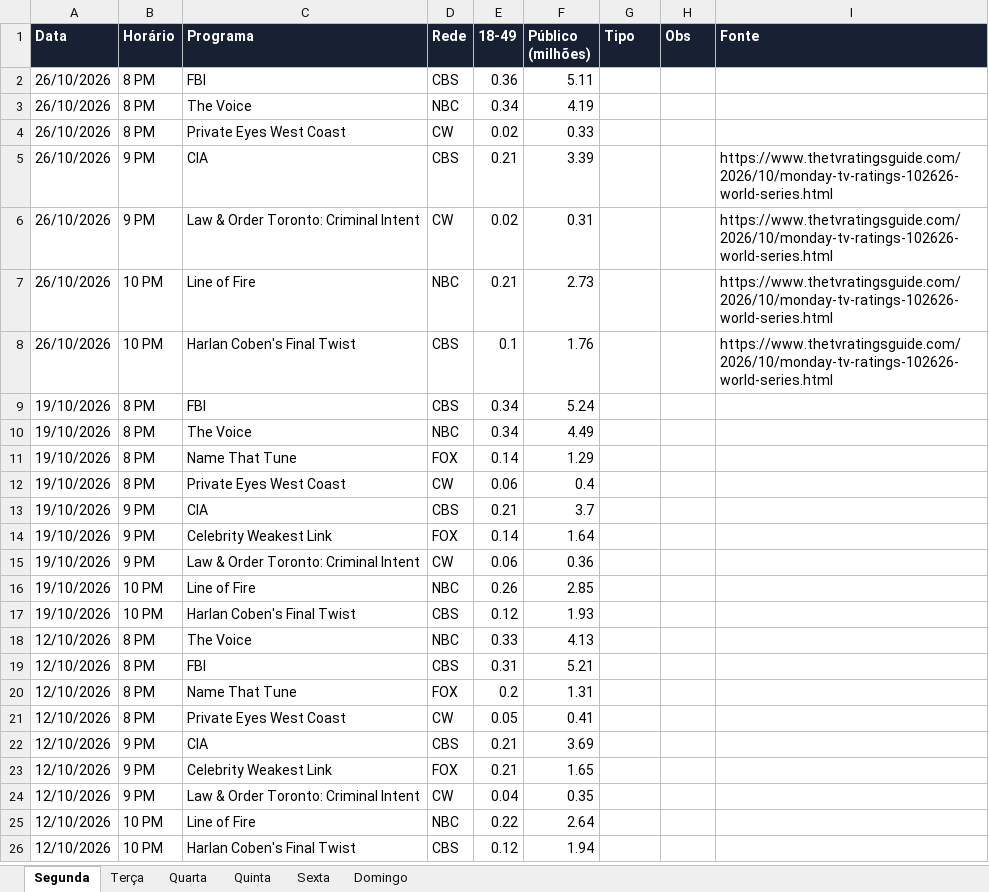
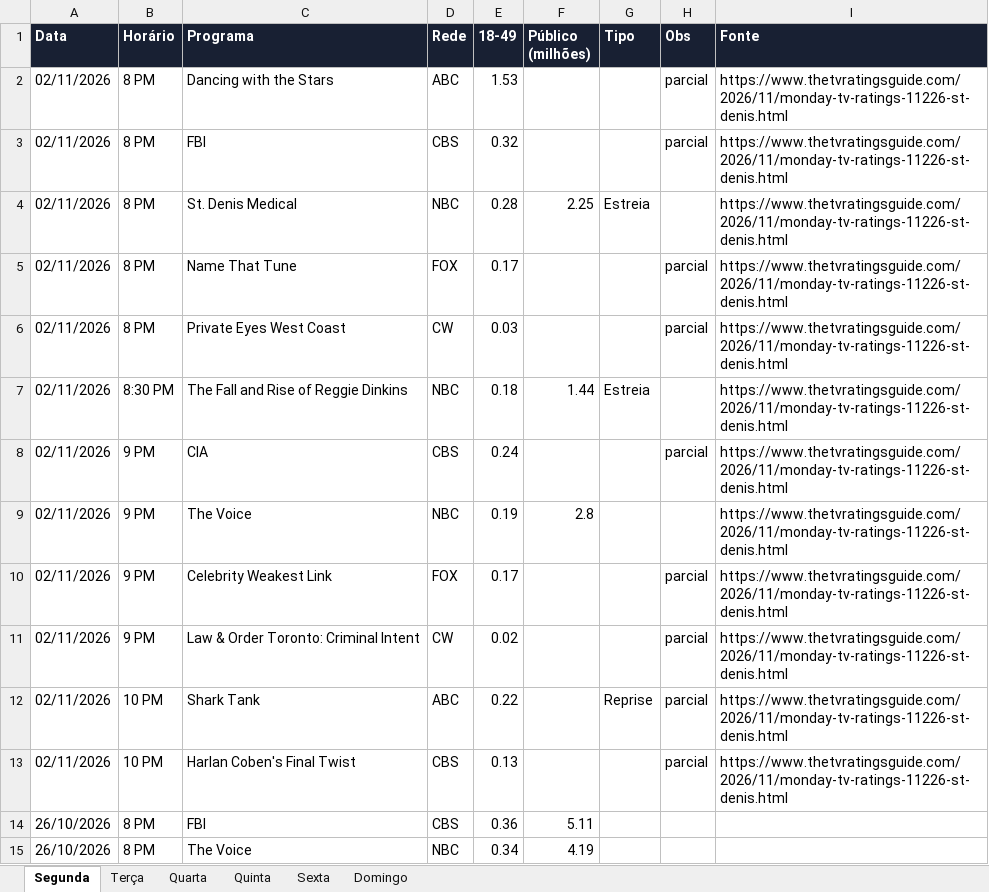
Before and after one commit to brunux07-ops/audiencia-tv, an Excel workbook: audiencia.xlsx, sheet Segunda, drawn as a sheet; only a part is shown; the shorter side is filled out with more unchanged rows; values as stored, in another font and other column widths than the file's, no borders; the diff names each change by its address in the sheet, - before the commit and + after, or states it on an @@ line.

```diff
--- a/audiencia.xlsx (sheet Segunda)
+++ b/audiencia.xlsx (sheet Segunda)
+row 2: 02/11/2026 | 8 PM | Dancing with the Stars | ABC | 1.53 |  |  | parcial | https://www.thetvratingsguide.com/2026/11/monday-tv-ratings-11226-st-denis.html
+row 3: 02/11/2026 | 8 PM | FBI | CBS | 0.32 |  |  | parcial | https://www.thetvratingsguide.com/2026/11/monday-tv-ratings-11226-st-denis.html
+row 4: 02/11/2026 | 8 PM | St. Denis Medical | NBC | 0.28 | 2.25 | Estreia |  | https://www.thetvratingsguide.com/2026/11/monday-tv-ratings-11226-st-denis.html
+row 5: 02/11/2026 | 8 PM | Name That Tune | FOX | 0.17 |  |  | parcial | https://www.thetvratingsguide.com/2026/11/monday-tv-ratings-11226-st-denis.html
+row 6: 02/11/2026 | 8 PM | Private Eyes West Coast | CW | 0.03 |  |  | parcial | https://www.thetvratingsguide.com/2026/11/monday-tv-ratings-11226-st-denis.html
+row 7: 02/11/2026 | 8:30 PM | The Fall and Rise of Reggie Dinkins | NBC | 0.18 | 1.44 | Estreia |  | https://www.thetvratingsguide.com/2026/11/monday-tv-ratings-11226-st-denis.html
+row 8: 02/11/2026 | 9 PM | CIA | CBS | 0.24 |  |  | parcial | https://www.thetvratingsguide.com/2026/11/monday-tv-ratings-11226-st-denis.html
+row 9: 02/11/2026 | 9 PM | The Voice | NBC | 0.19 | 2.8 |  |  | https://www.thetvratingsguide.com/2026/11/monday-tv-ratings-11226-st-denis.html
+row 10: 02/11/2026 | 9 PM | Celebrity Weakest Link | FOX | 0.17 |  |  | parcial | https://www.thetvratingsguide.com/2026/11/monday-tv-ratings-11226-st-denis.html
+row 11: 02/11/2026 | 9 PM | Law & Order Toronto: Criminal Intent | CW | 0.02 |  |  | parcial | https://www.thetvratingsguide.com/2026/11/monday-tv-ratings-11226-st-denis.html
+row 12: 02/11/2026 | 10 PM | Shark Tank | ABC | 0.22 |  | Reprise | parcial | https://www.thetvratingsguide.com/2026/11/monday-tv-ratings-11226-st-denis.html
+row 13: 02/11/2026 | 10 PM | Harlan Coben's Final Twist | CBS | 0.13 |  |  | parcial | https://www.thetvratingsguide.com/2026/11/monday-tv-ratings-11226-st-denis.html
```
Also changed, not shown: sheet Quinta, sheet Sexta, 1 other file.
